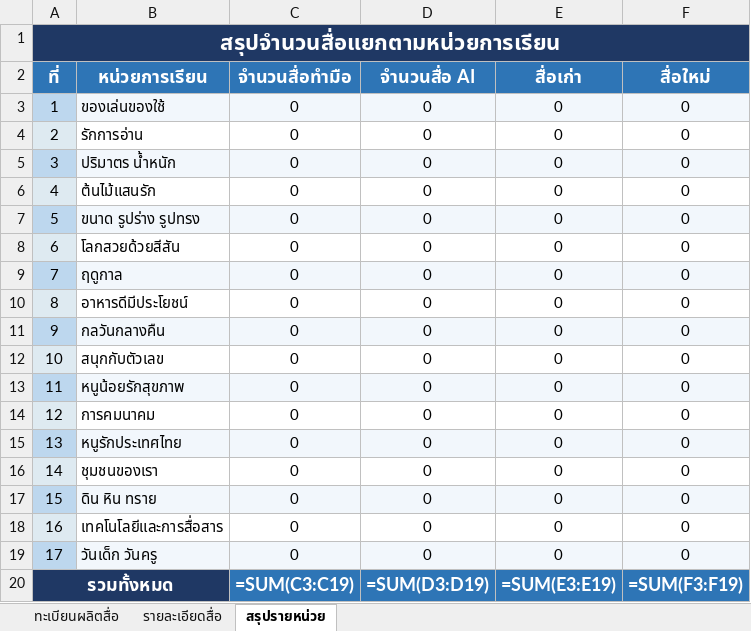
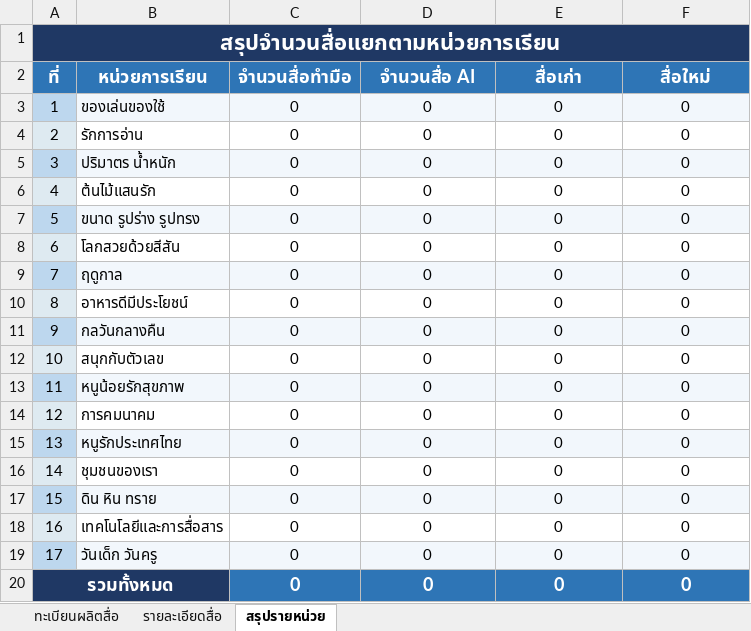
Before and after one commit to chenjopmapech347/Ban-Pae-Kinder-Track, an Excel workbook: image source/ทะเบียนผลิตสื่อ_2568.xlsx, sheet สรุปรายหน่วย, drawn as a sheet; values as stored, in another font and other column widths than the file's, no borders; formulas without a stored value are shown as written; the diff names each change by its address in the sheet, - before the commit and + after, or states it on an @@ line.

```diff
--- a/image source/ทะเบียนผลิตสื่อ_2568.xlsx (sheet สรุปรายหน่วย)
+++ b/image source/ทะเบียนผลิตสื่อ_2568.xlsx (sheet สรุปรายหน่วย)
-C20 (จำนวนสื่อทำมือ): =SUM(C3:C19)
+C20 (จำนวนสื่อทำมือ): 0
-D20 (จำนวนสื่อ AI): =SUM(D3:D19)
+D20 (จำนวนสื่อ AI): 0
-E20 (สื่อเก่า): =SUM(E3:E19)
+E20 (สื่อเก่า): 0
-F20 (สื่อใหม่): =SUM(F3:F19)
+F20 (สื่อใหม่): 0
```
Also changed, not shown: sheet ทะเบียนผลิตสื่อ, image source/health_screening.xlsx, image source/play_corners_outdoor_o13.xlsx, 20 other files.
